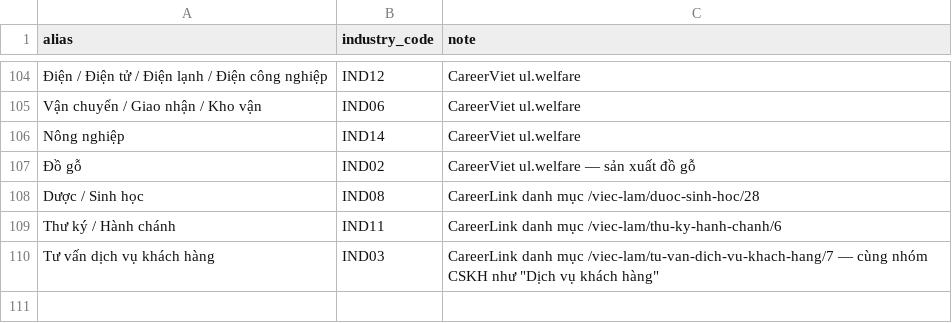
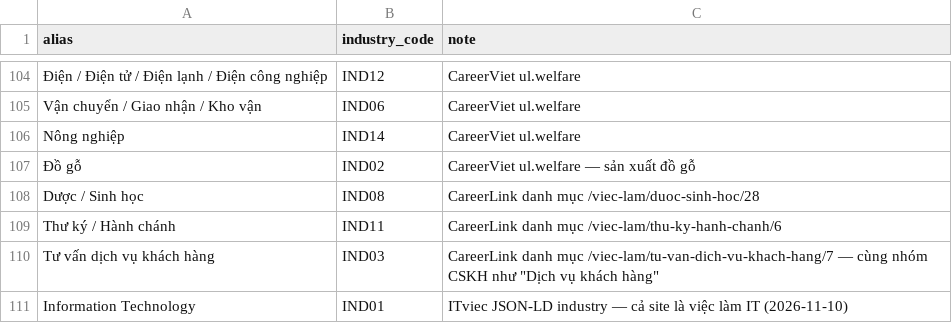
Before and after one commit to DuongLor/jobmarket-crawl, a CSV file: seeds/industry_aliases.csv, drawn as a sheet; only a part is shown, gaps mark what is left out.

```diff
--- a/seeds/industry_aliases.csv
+++ b/seeds/industry_aliases.csv
@@ -110 +110,2 @@ Thư ký / Hành chánh,IND11,CareerLink danh mục /viec-lam/thu-ky-hanh-chanh/
 Tư vấn dịch vụ khách hàng,IND03,CareerLink danh mục /viec-lam/tu-van-dich-vu-khach-hang/7 — cùng nhóm CSKH như "Dịch vụ khách hàng"
+Information Technology,IND01,ITviec JSON-LD industry — cả site là việc làm IT (2026-11-10)
```
Also changed, not shown: seeds/label_aliases.csv, 28 other files.
